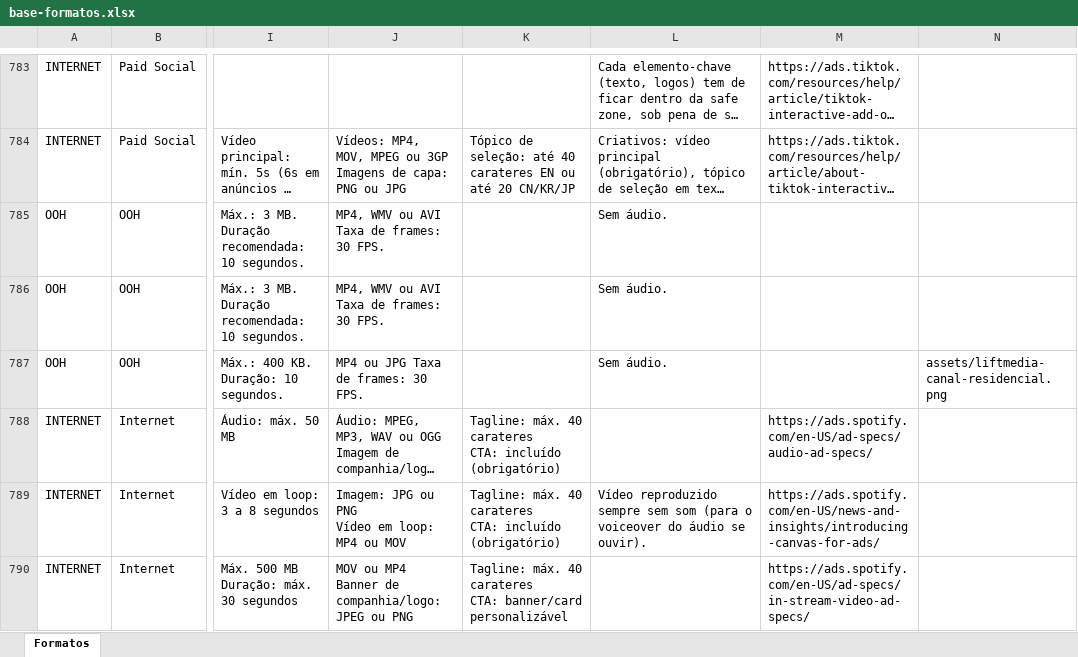
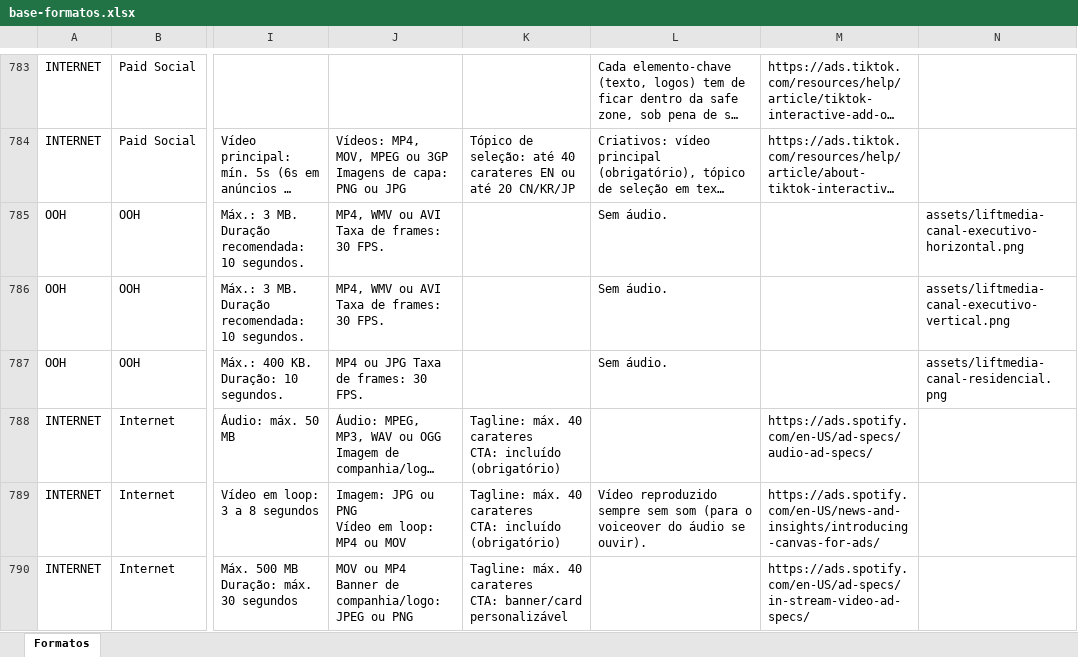
Before and after one commit to claudiarosa00/MS-Builder, an Excel workbook: data/base-formatos.xlsx, sheet Formatos, drawn as a sheet; only a part is shown, gaps mark what is left out; long unchanged cells end in …; values as stored, in another font and other column widths than the file's, no borders; the diff names each change by its address in the sheet, - before the commit and + after, or states it on an @@ line.

```diff
--- a/data/base-formatos.xlsx (sheet Formatos)
+++ b/data/base-formatos.xlsx (sheet Formatos)
-N785: (empty)
+N785: assets/liftmedia-canal-executivo-horizontal.png
-N786: (empty)
+N786: assets/liftmedia-canal-executivo-vertical.png
```
Also changed, not shown: 2 other files.
